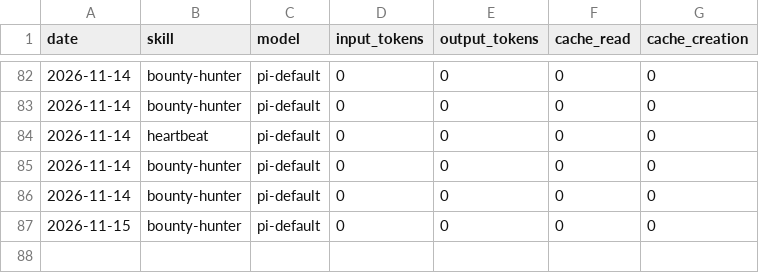
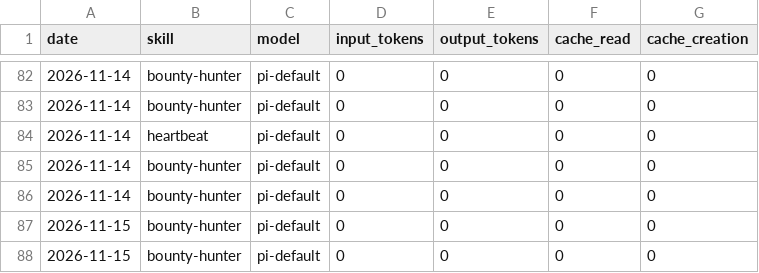
Before and after one commit to airdropia/aeon, a CSV file: memory/token-usage.csv, drawn as a sheet; only a part is shown, gaps mark what is left out; the diff names each change by its address in the sheet, - before the commit and + after, or states it on an @@ line.

Commit message:
chore(bounty-hunter): auto-commit 2026-11-15

```diff
--- a/memory/token-usage.csv
+++ b/memory/token-usage.csv
+row 88: 2026-11-15 | bounty-hunter | pi-default | 0 | 0 | 0 | 0
```
